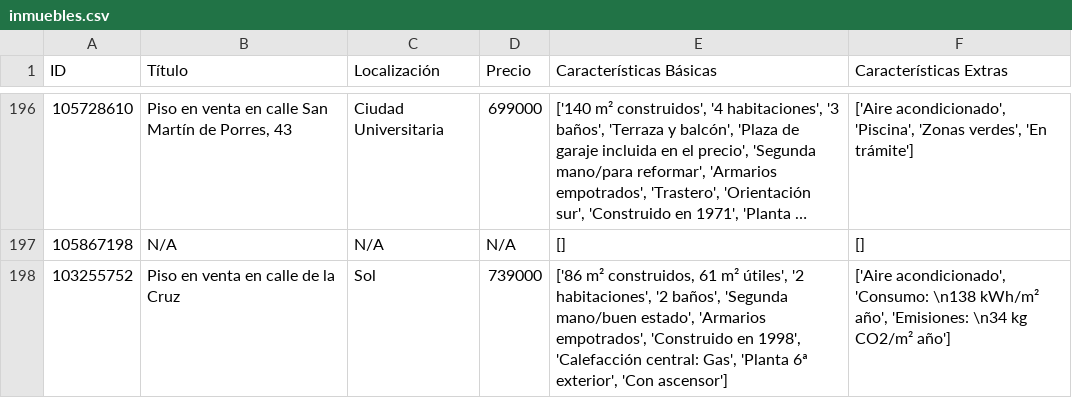
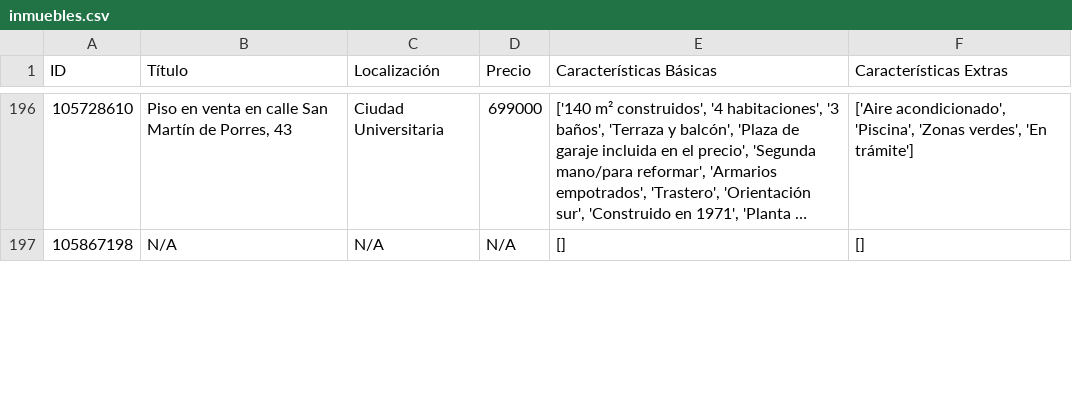
Before and after one commit to carmenvilanova/DATAMAD, a CSV file: inmuebles.csv, drawn as a sheet; only a part is shown, gaps mark what is left out; long unchanged cells end in …; the diff covers the shown part only.

```diff
--- a/inmuebles.csv
+++ b/inmuebles.csv
@@ -197,2 +197 @@ ID,Título,Localización,Precio,Características Básicas,Características Extra
 105867198,N/A,N/A,N/A,[],[]
-103255752,Piso en venta en calle de la Cruz,Sol,739000,"['86 m² construidos, 61 m² útiles', '2 habitaciones', '2 baños', 'Segunda mano/buen estado', 'Armarios empotrados', 'Construido en 1998', 'Calefacción central: Gas', 'Planta 6ª exterior', 'Con ascensor']","['Aire acondicionado', 'Consumo: \n138 kWh/m² año', 'Emisiones: \n34 kg CO2/m² año']"
```
Also changed, not shown: 11 added rows, 10 removed rows and 7 edited cells elsewhere in this file, 2 other files.
